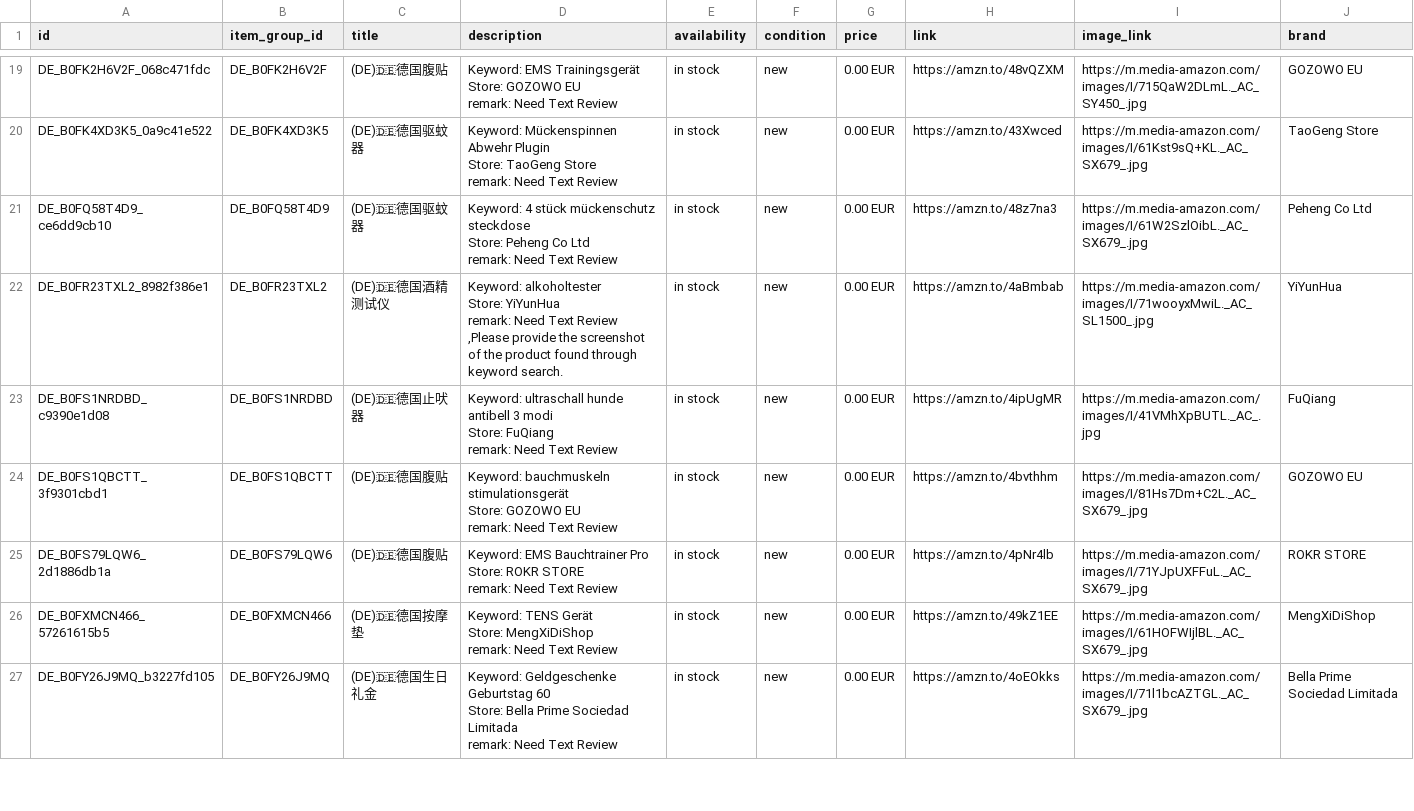
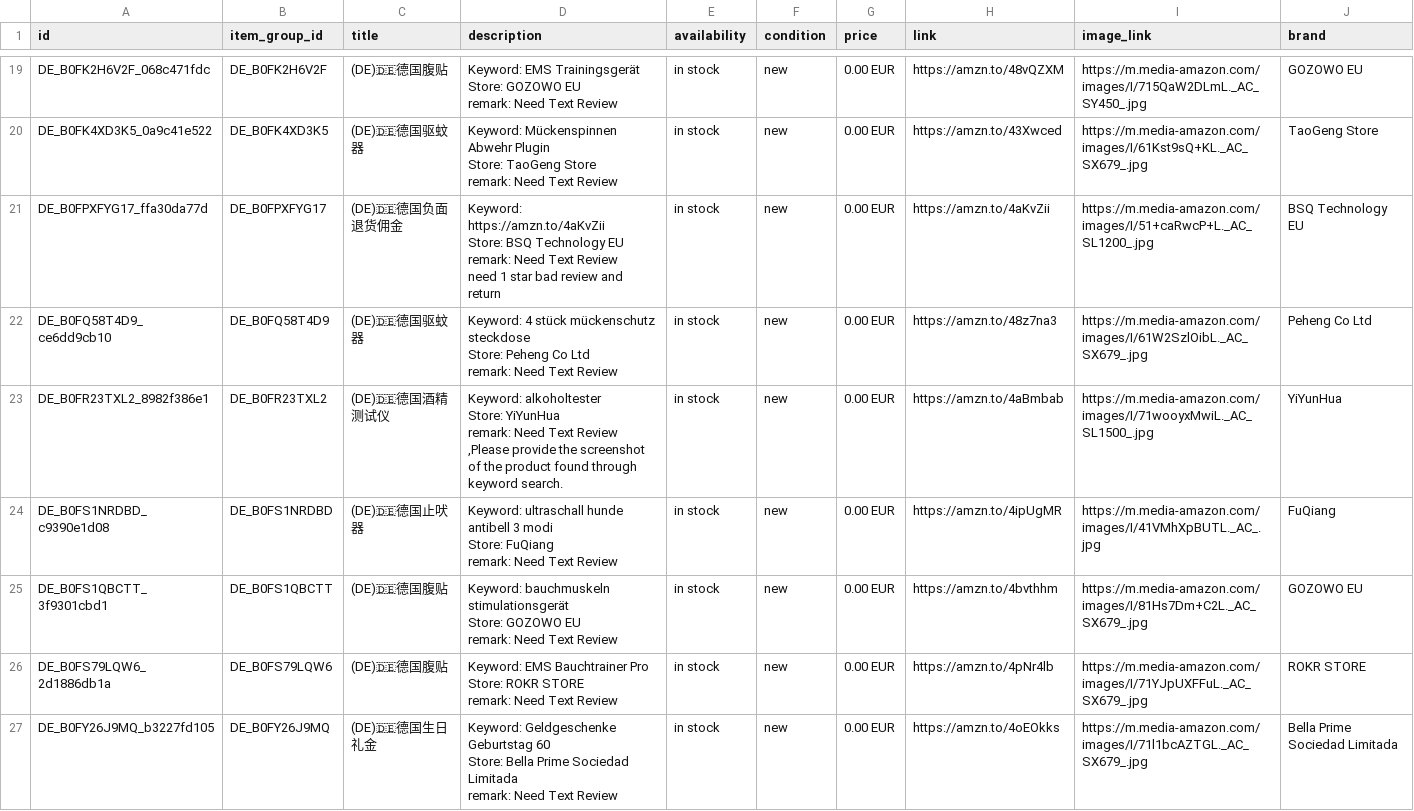
Before and after one commit to dalemy-1/wa-catalog-feed, a CSV file: docs/de.csv, drawn as a sheet; only a part is shown, gaps mark what is left out; removed rows and columns are numbered as before the commit, all else as after; ↵ is a line break in a cell; the diff names each change by its address in the sheet, - before the commit and + after, or states it on an @@ line.

```diff
--- a/docs/de.csv
+++ b/docs/de.csv
+row 21: DE_B0FPXFYG17_ffa30da77d | DE_B0FPXFYG17 | (DE)🇩🇪德国负面退货佣金 | Keyword: https://amzn.to/4aKvZii ↵ Store: BSQ Technology EU ↵ remark: Need Text Review ↵ need 1 star bad review and return | in stock | new | 0.00 EUR | https://amzn.to/4aKvZii | https://m.media-amazon.com/images/I/51+caRwcP+L._AC_SL1200_.jpg | BSQ Technology EU
-row 26: DE_B0FXMCN466_57261615b5 | DE_B0FXMCN466 | (DE)🇩🇪德国按摩垫 | Keyword: TENS Gerät ↵ Store: MengXiDiShop ↵ remark: Need Text Review | in stock | new | 0.00 EUR | https://amzn.to/49kZ1EE | https://m.media-amazon.com/images/I/61HOFWIjlBL._AC_SX679_.jpg | MengXiDiShop
```
Also changed, not shown: docs/jp.csv, docs/meta_all.csv, 3 other files.
